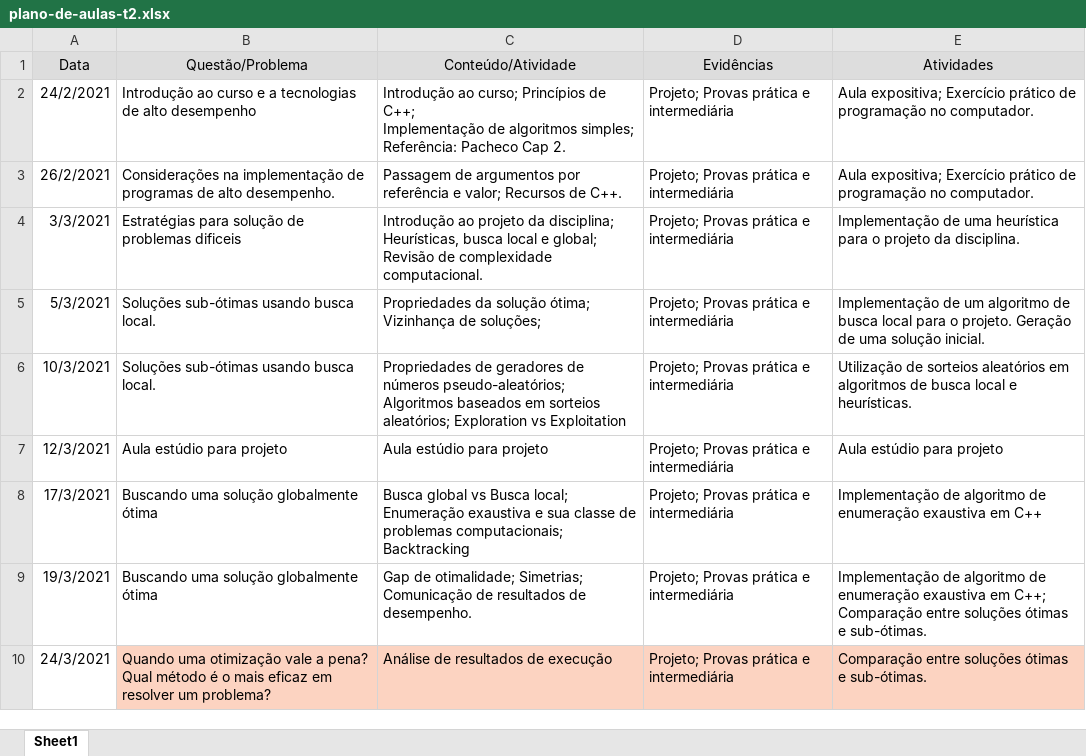
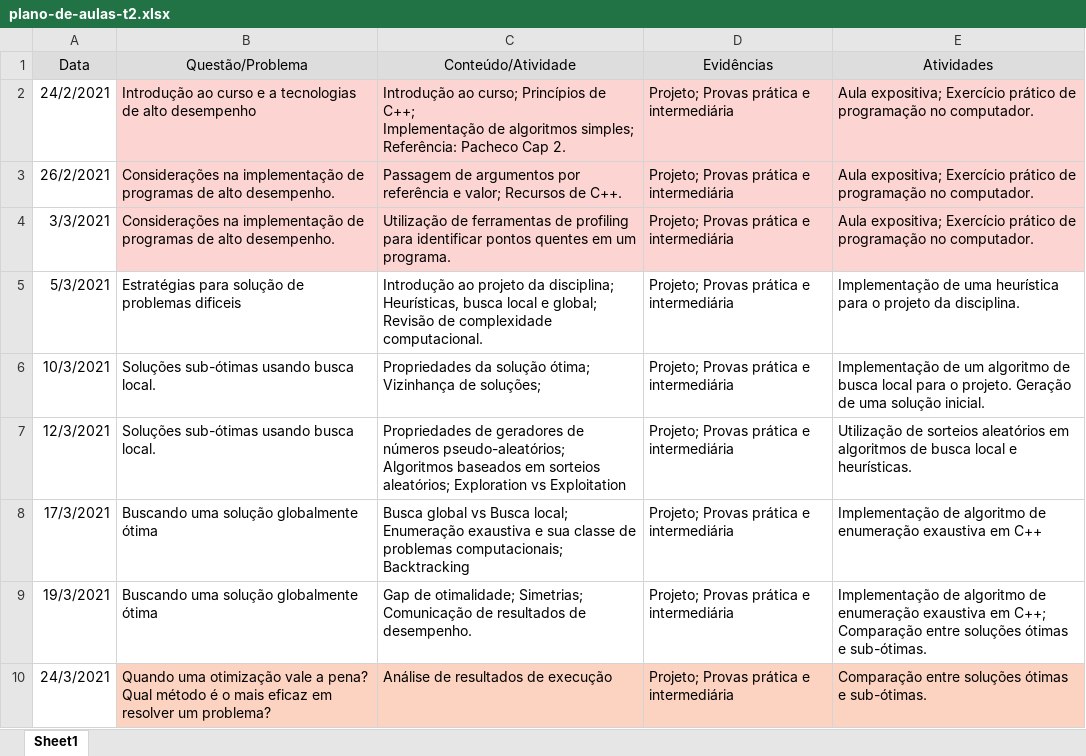
Before and after one commit to ykarodeandrade/supercomp, an Excel workbook: plano-de-aulas-t2.xlsx, sheet Sheet1, drawn as a sheet; only a part is shown; values as stored, in another font and other column widths than the file's, no borders; the diff names each change by its address in the sheet, - before the commit and + after, or states it on an @@ line.

Commit message:
Aulas 05 e 06

```diff
--- a/plano-de-aulas-t2.xlsx (sheet Sheet1)
+++ b/plano-de-aulas-t2.xlsx (sheet Sheet1)
-B2:E4 fill: none
+B2:E4 fill: #FCD4D1
-B4 (Questão/Problema): Estratégias para solução de problemas dificeis
+B4 (Questão/Problema): Considerações na implementação de programas de alto desempenho.
-C4 (Conteúdo/Atividade): Introdução ao projeto da disciplina; Heurísticas, busca local e global; Revisão de complexidade computacional.
+C4 (Conteúdo/Atividade): Utilização de ferramentas de profiling para identificar pontos quentes em um programa.
-E4 (Atividades): Implementação de uma heurística para o projeto da disciplina.
+E4 (Atividades): Aula expositiva; Exercício prático de programação no computador.
-B5 (Questão/Problema): Soluções sub-ótimas usando busca local.
+B5 (Questão/Problema): Estratégias para solução de problemas dificeis
-C5 (Conteúdo/Atividade): Propriedades da solução ótima; Vizinhança de soluções;
+C5 (Conteúdo/Atividade): Introdução ao projeto da disciplina; Heurísticas, busca local e global; Revisão de complexidade computacional.
-E5 (Atividades): Implementação de um algoritmo de busca local para o projeto. Geração de uma solução inicial.
+E5 (Atividades): Implementação de uma heurística para o projeto da disciplina.
-C6 (Conteúdo/Atividade): Propriedades de geradores de números pseudo-aleatórios; Algoritmos baseados em sorteios aleatórios; Exploration vs Exploitation
+C6 (Conteúdo/Atividade): Propriedades da solução ótima; Vizinhança de soluções;
-E6 (Atividades): Utilização de sorteios aleatórios em algoritmos de busca local e heurísticas.
+E6 (Atividades): Implementação de um algoritmo de busca local para o projeto. Geração de uma solução inicial.
-B7 (Questão/Problema): Aula estúdio para projeto
+B7 (Questão/Problema): Soluções sub-ótimas usando busca local.
-C7 (Conteúdo/Atividade): Aula estúdio para projeto
+C7 (Conteúdo/Atividade): Propriedades de geradores de números pseudo-aleatórios; Algoritmos baseados em sorteios aleatórios; Exploration vs Exploitation
-E7 (Atividades): Aula estúdio para projeto
+E7 (Atividades): Utilização de sorteios aleatórios em algoritmos de busca local e heurísticas.
```
Also changed, not shown: 26 other files.
